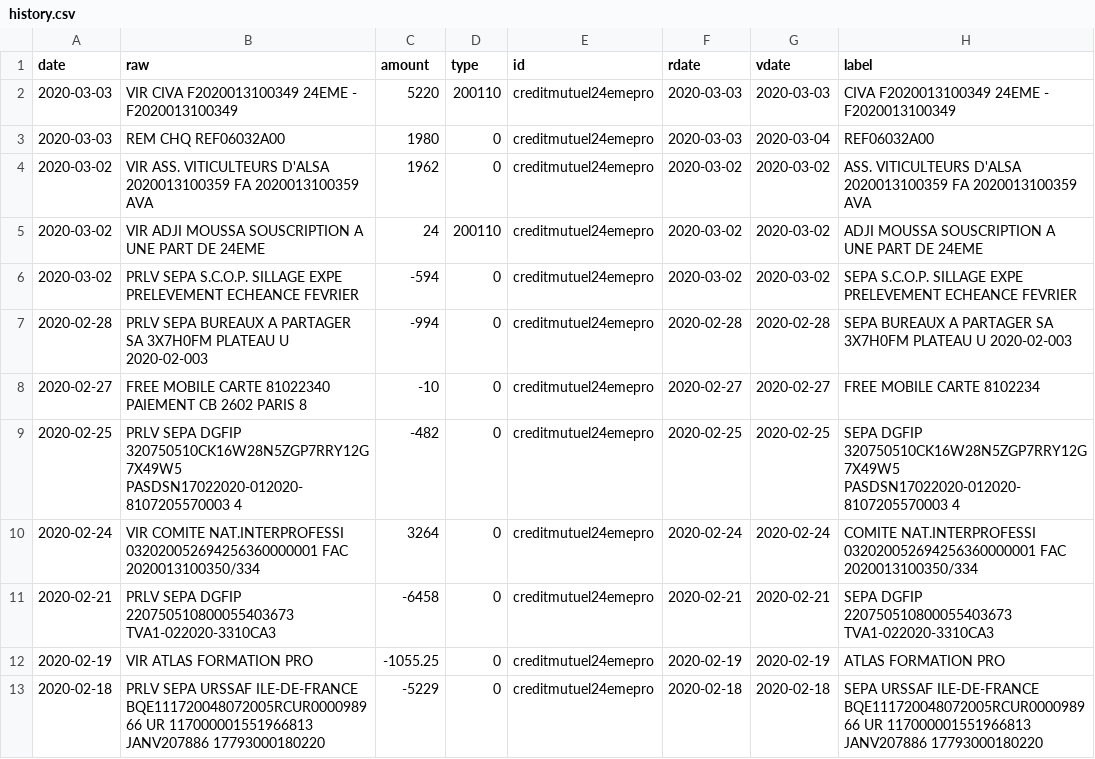
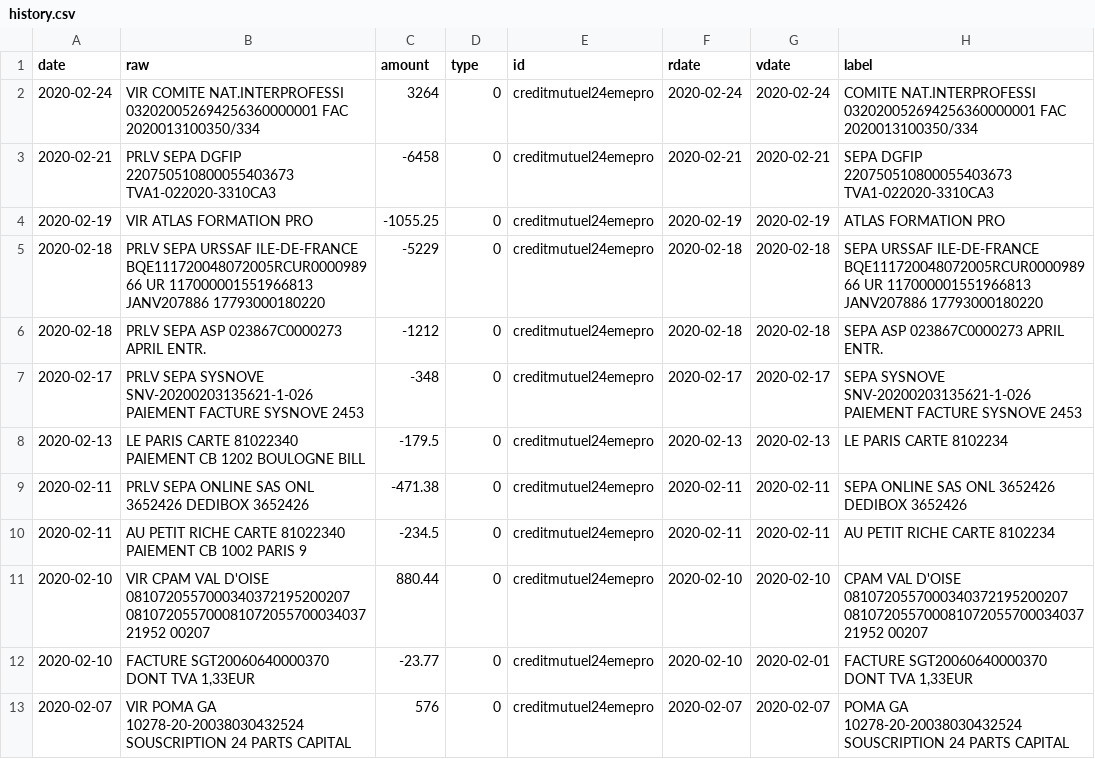
Before and after one commit to 24eme/banque, a CSV file: data/history.csv, drawn as a sheet; only a part is shown; the shorter side is filled out with more unchanged rows; the diff names each change by its address in the sheet, - before the commit and + after, or states it on an @@ line.

Commit message:
Mise à jour des opérations

```diff
--- a/data/history.csv
+++ b/data/history.csv
-row 2: 2020-03-03 | VIR CIVA F2020013100349 24EME - F2020013100349 | 5220 | 200110 | creditmutuel24emepro | 2020-03-03 | 2020-03-03 | CIVA F2020013100349 24EME - F2020013100349
-row 3: 2020-03-03 | REM CHQ REF06032A00 | 1980 | 0 | creditmutuel24emepro | 2020-03-03 | 2020-03-04 | REF06032A00
-row 4: 2020-03-02 | VIR ASS. VITICULTEURS D'ALSA 2020013100359 FA 2020013100359 AVA | 1962 | 0 | creditmutuel24emepro | 2020-03-02 | 2020-03-02 | ASS. VITICULTEURS D'ALSA 2020013100359 FA 2020013100359 AVA
-row 5: 2020-03-02 | VIR ADJI MOUSSA SOUSCRIPTION A UNE PART DE 24EME | 24 | 200110 | creditmutuel24emepro | 2020-03-02 | 2020-03-02 | ADJI MOUSSA SOUSCRIPTION A UNE PART DE 24EME
-row 6: 2020-03-02 | PRLV SEPA S.C.O.P. SILLAGE EXPE PRELEVEMENT ECHEANCE FEVRIER | -594 | 0 | creditmutuel24emepro | 2020-03-02 | 2020-03-02 | SEPA S.C.O.P. SILLAGE EXPE PRELEVEMENT ECHEANCE FEVRIER
-row 7: 2020-02-28 | PRLV SEPA BUREAUX A PARTAGER SA 3X7H0FM PLATEAU U 2020-02-003 | -994 | 0 | creditmutuel24emepro | 2020-02-28 | 2020-02-28 | SEPA BUREAUX A PARTAGER SA 3X7H0FM PLATEAU U 2020-02-003
-row 8: 2020-02-27 | FREE MOBILE CARTE 81022340 PAIEMENT CB 2602 PARIS 8 | -10 | 0 | creditmutuel24emepro | 2020-02-27 | 2020-02-27 | FREE MOBILE CARTE 8102234
-row 9: 2020-02-25 | PRLV SEPA DGFIP 320750510CK16W28N5ZGP7RRY12G7X49W5 PASDSN17022020-012020-8107205570003 4 | -482 | 0 | creditmutuel24emepro | 2020-02-25 | 2020-02-25 | SEPA DGFIP 320750510CK16W28N5ZGP7RRY12G7X49W5 PASDSN17022020-012020-8107205570003 4
```
